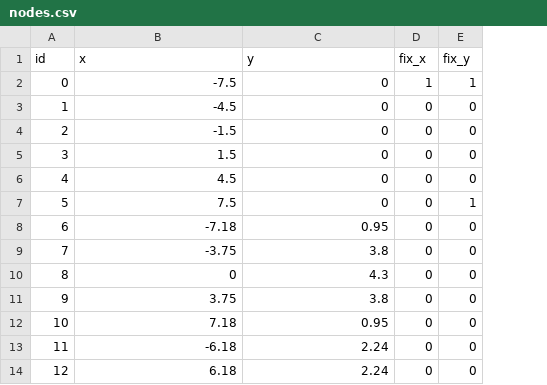
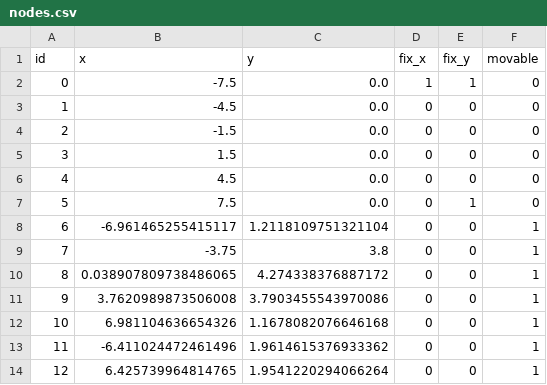
Before and after one commit to ZechariahWang/MTE-119-Project, a CSV file: bridge 13/nodes.csv, drawn as a sheet; the diff names each change by its address in the sheet, - before the commit and + after, or states it on an @@ line.

```diff
--- a/bridge 13/nodes.csv
+++ b/bridge 13/nodes.csv
+column F (movable), rows 2-14: 0 | 0 | 0 | 0 | 0 | 0 | 1 | 1 | 1 | 1 | 1 | 1 | 1
-C2:C7 (y): 0
+C2:C7 (y): 0.0
-B8 (x): -7.18
+B8 (x): -6.961465255415117
-C8 (y): 0.95
+C8 (y): 1.2118109751321104
-B10 (x): 0
+B10 (x): 0.038907809738486065
-C10 (y): 4.3
+C10 (y): 4.274338376887172
-B11 (x): 3.75
+B11 (x): 3.7620989873506008
-C11 (y): 3.8
+C11 (y): 3.7903455543970086
-B12 (x): 7.18
+B12 (x): 6.981104636654326
-C12 (y): 0.95
+C12 (y): 1.1678082076646168
-B13 (x): -6.18
+B13 (x): -6.411024472461496
-C13 (y): 2.24
+C13 (y): 1.9614615376933362
-B14 (x): 6.18
+B14 (x): 6.425739964814765
-C14 (y): 2.24
+C14 (y): 1.9541220294066264
```
Also changed, not shown: 1 other file.
